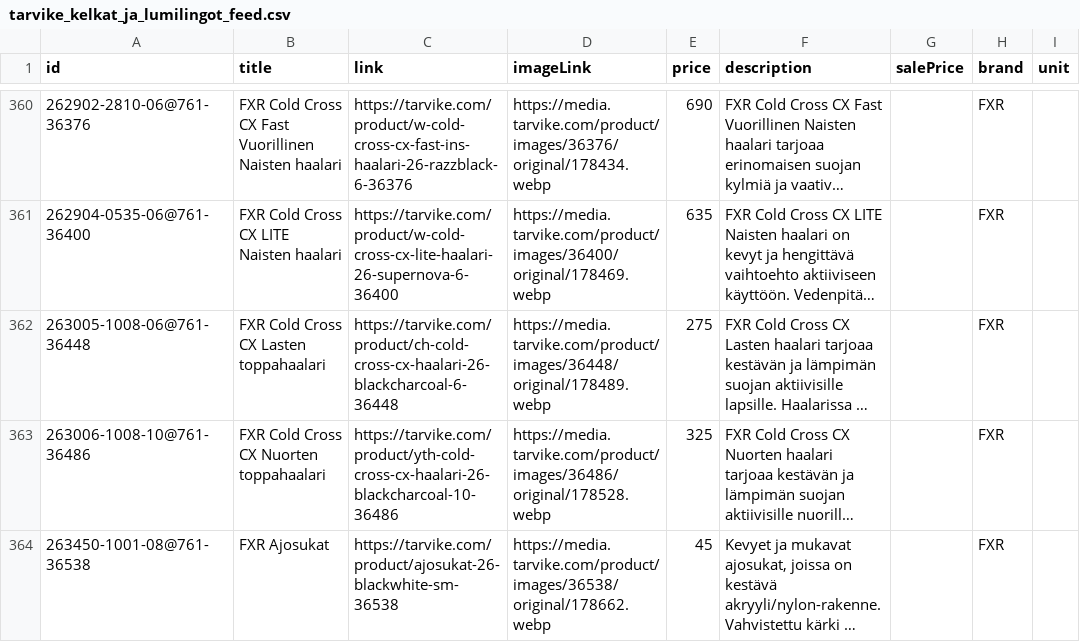
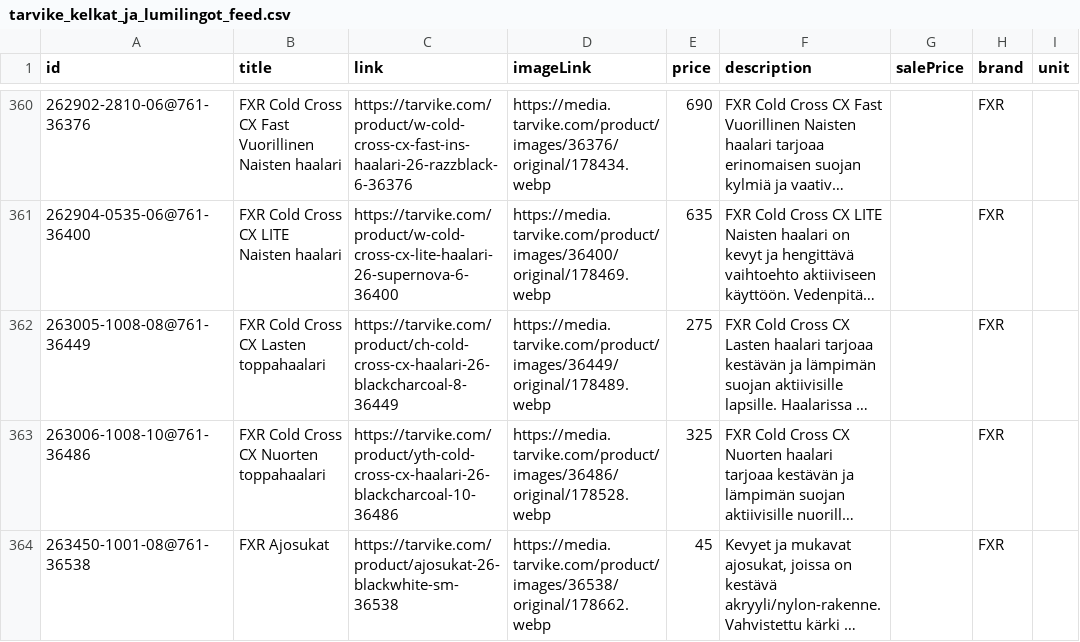
Before and after one commit to TarvikeTT/almadynamo, a CSV file: tarvike_kelkat_ja_lumilingot_feed.csv, drawn as a sheet; only a part is shown, gaps mark what is left out; long unchanged cells end in …; the diff covers the shown part only; the diff names each change by its address in the sheet, - before the commit and + after, or states it on an @@ line.

```diff
--- a/tarvike_kelkat_ja_lumilingot_feed.csv
+++ b/tarvike_kelkat_ja_lumilingot_feed.csv
-A362 (id): 263005-1008-06@761-36448
+A362 (id): 263005-1008-08@761-36449
-C362 (link): https://tarvike.com/product/ch-cold-cross-cx-haalari-26-blackcharcoal-6-36448
+C362 (link): https://tarvike.com/product/ch-cold-cross-cx-haalari-26-blackcharcoal-8-36449
-D362 (imageLink): https://media.tarvike.com/product/images/36448/original/178489.webp
+D362 (imageLink): https://media.tarvike.com/product/images/36449/original/178489.webp
```
Also changed, not shown: 10 edited cells elsewhere in this file, tarvike_monkijat_feed.csv, tarvike_pienkoneet_ja_tyokalut_feed.csv, 1 other file.
